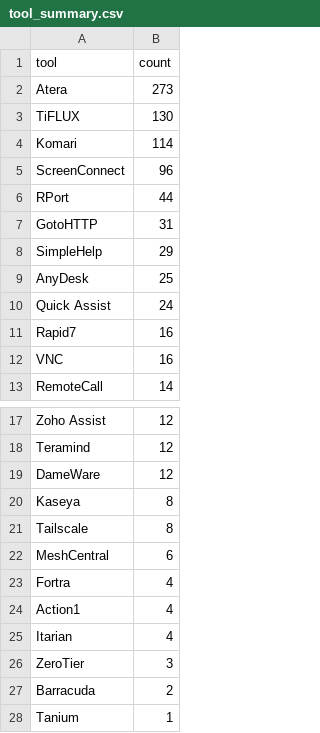
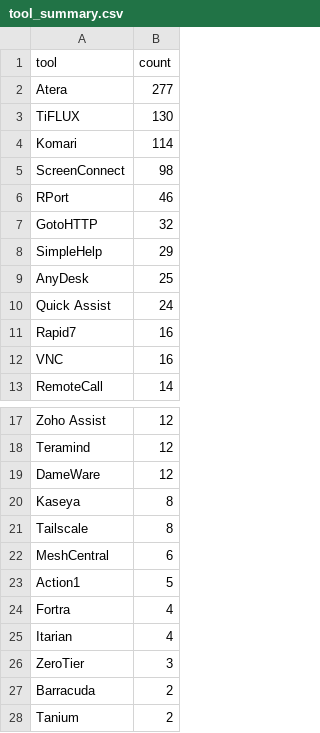
Before and after one commit to Threat-Hunting-Journal/RMM-Tool-Tracking, a CSV file: docs/tool_summary.csv, drawn as a sheet; only a part is shown, gaps mark what is left out.

```diff
--- a/docs/tool_summary.csv
+++ b/docs/tool_summary.csv
@@ -1,8 +1,8 @@
 tool,count
-Atera,273
+Atera,277
 TiFLUX,130
 Komari,114
-ScreenConnect,96
-RPort,44
-GotoHTTP,31
+ScreenConnect,98
+RPort,46
+GotoHTTP,32
 SimpleHelp,29
@@ -22,4 +22,4 @@ Tailscale,8
 MeshCentral,6
+Action1,5
 Fortra,4
-Action1,4
 Itarian,4
@@ -27,2 +27,2 @@ ZeroTier,3
 Barracuda,2
-Tanium,1
+Tanium,2
```
Also changed, not shown: docs/findings.csv, findings.csv, 1 other file.
